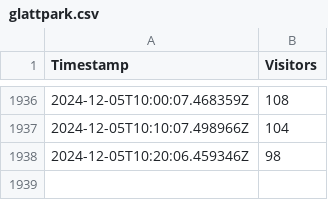
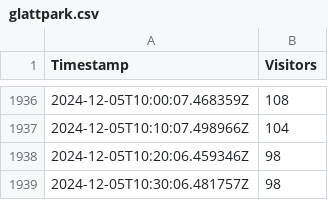
Before and after one commit to WildDogOne/Fitnesspark, a CSV file: glattpark.csv, drawn as a sheet; only a part is shown, gaps mark what is left out; the diff names each change by its address in the sheet, - before the commit and + after, or states it on an @@ line.

Commit message:
New Timestamp Added

```diff
--- a/glattpark.csv
+++ b/glattpark.csv
+row 1939: 2024-12-05T10:30:06.481757Z | 98
```
